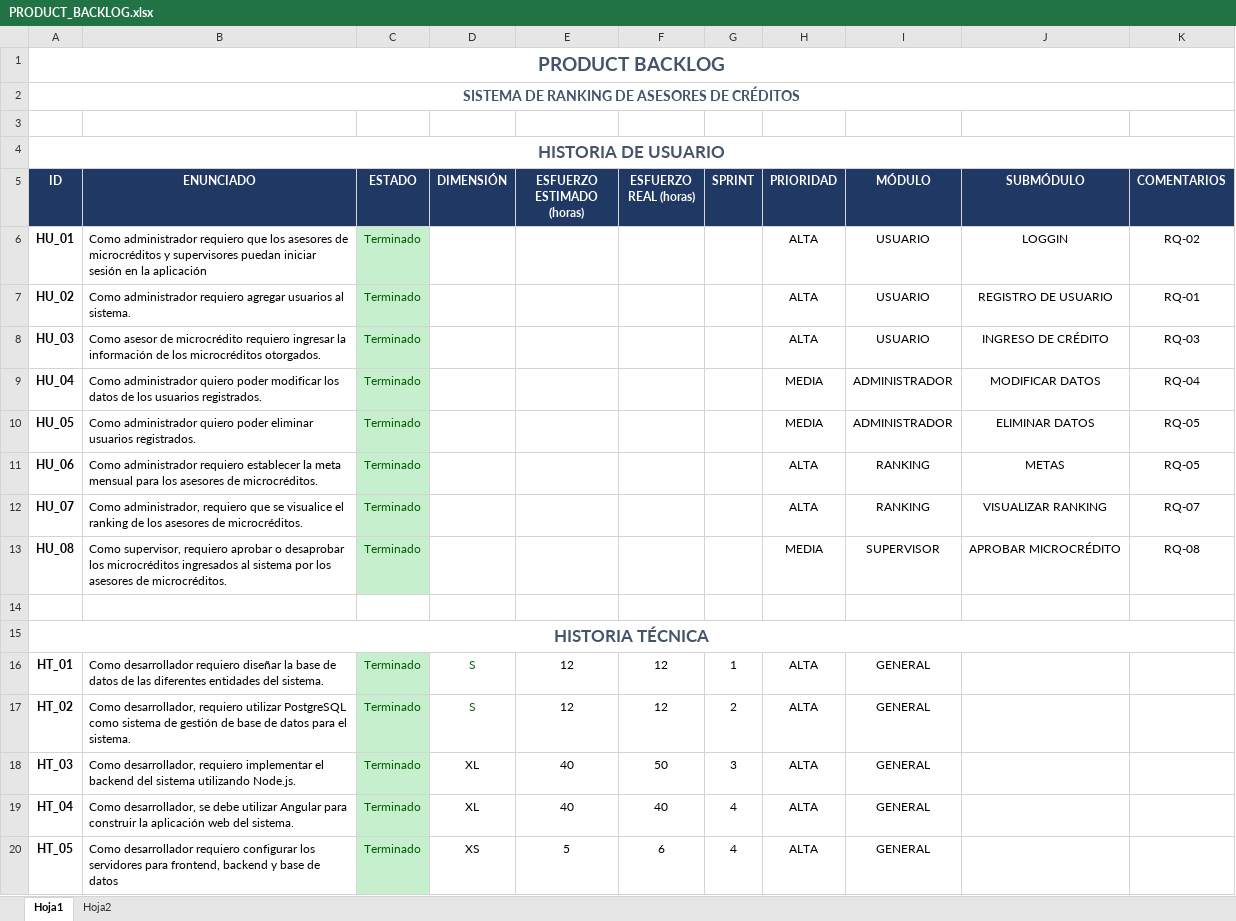
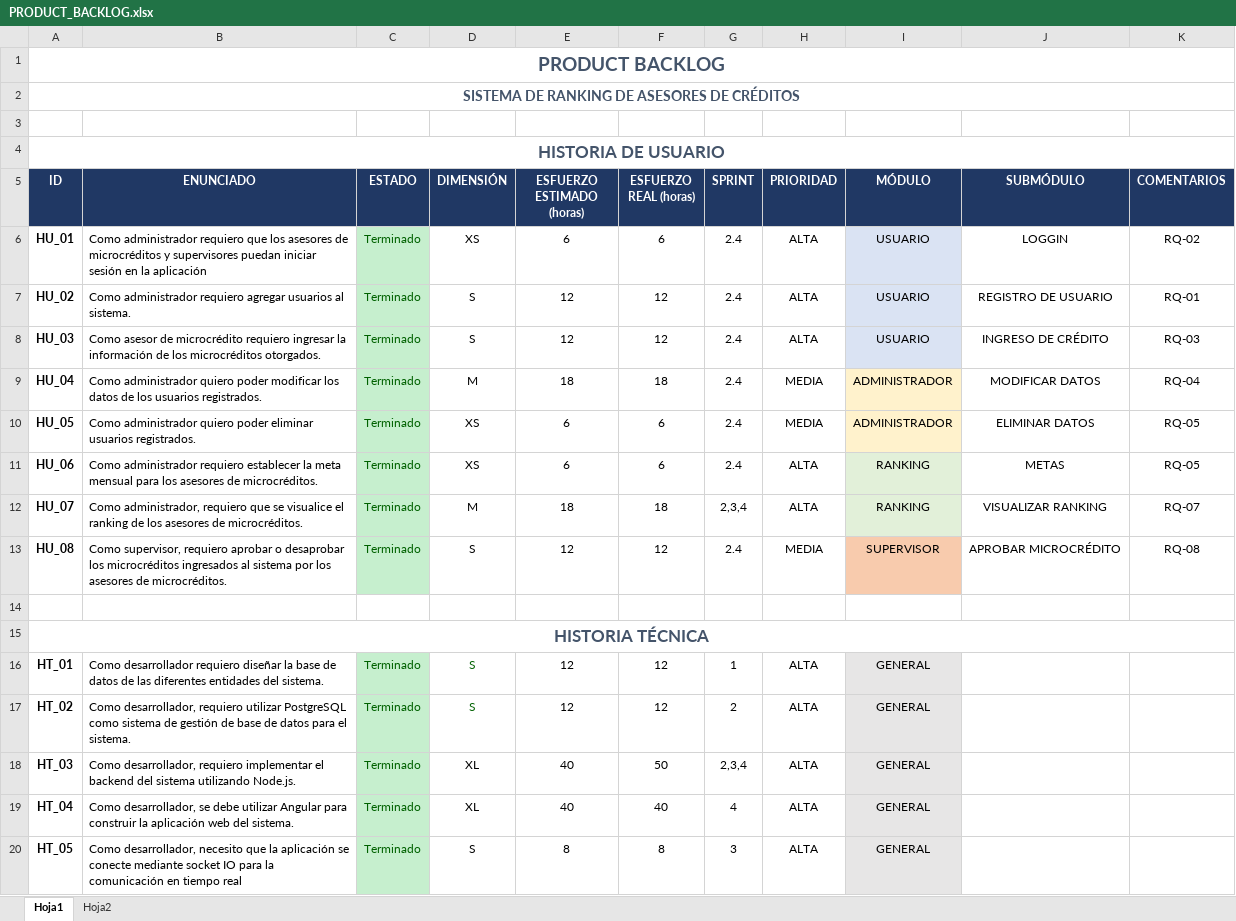
Before and after one commit to lilync2001/RankingBank, an Excel workbook: Documentación/PRODUCT_BACKLOG.xlsx, sheet Hoja1, drawn as a sheet; only a part is shown; values as stored, in another font and other column widths than the file's, no borders; the diff covers the shown part only; the diff names each change by its address in the sheet, - before the commit and + after, or states it on an @@ line.

```diff
--- a/Documentación/PRODUCT_BACKLOG.xlsx (sheet Hoja1)
+++ b/Documentación/PRODUCT_BACKLOG.xlsx (sheet Hoja1)
-D6 (DIMENSIÓN): (empty)
+D6 (DIMENSIÓN): XS
-E6 (ESFUERZO ESTIMADO (horas)): (empty)
+E6 (ESFUERZO ESTIMADO (horas)): 6
-F6 (ESFUERZO REAL (horas)): (empty)
+F6 (ESFUERZO REAL (horas)): 6
-G6:G11 (SPRINT): (empty)
+G6:G11 (SPRINT): 2.4
-I6:I8 fill: none
+I6:I8 fill: #DAE3F3
-D7:D8 (DIMENSIÓN): (empty)
+D7:D8 (DIMENSIÓN): S
-E7:E8 (ESFUERZO ESTIMADO (horas)): (empty)
+E7:E8 (ESFUERZO ESTIMADO (horas)): 12
-F7:F8 (ESFUERZO REAL (horas)): (empty)
+F7:F8 (ESFUERZO REAL (horas)): 12
-D9 (DIMENSIÓN): (empty)
+D9 (DIMENSIÓN): M
-E9 (ESFUERZO ESTIMADO (horas)): (empty)
+E9 (ESFUERZO ESTIMADO (horas)): 18
-F9 (ESFUERZO REAL (horas)): (empty)
+F9 (ESFUERZO REAL (horas)): 18
-I9:I10 fill: none
+I9:I10 fill: #FFF2CC
-D10:D11 (DIMENSIÓN): (empty)
+D10:D11 (DIMENSIÓN): XS
-E10:E11 (ESFUERZO ESTIMADO (horas)): (empty)
+E10:E11 (ESFUERZO ESTIMADO (horas)): 6
-F10:F11 (ESFUERZO REAL (horas)): (empty)
+F10:F11 (ESFUERZO REAL (horas)): 6
-I11:I12 fill: none
+I11:I12 fill: #E2F0D9
-D12 (DIMENSIÓN): (empty)
+D12 (DIMENSIÓN): M
-E12 (ESFUERZO ESTIMADO (horas)): (empty)
+E12 (ESFUERZO ESTIMADO (horas)): 18
-F12 (ESFUERZO REAL (horas)): (empty)
+F12 (ESFUERZO REAL (horas)): 18
-G12 (SPRINT): (empty)
+G12 (SPRINT): 2,3,4
-D13 (DIMENSIÓN): (empty)
+D13 (DIMENSIÓN): S
-E13 (ESFUERZO ESTIMADO (horas)): (empty)
+E13 (ESFUERZO ESTIMADO (horas)): 12
-F13 (ESFUERZO REAL (horas)): (empty)
+F13 (ESFUERZO REAL (horas)): 12
-G13 (SPRINT): (empty)
+G13 (SPRINT): 2.4
-I13 fill: none
+I13 fill: #F8CBAD
-I16:I20 fill: none
+I16:I20 fill: #E7E6E6
-G18 (SPRINT): 3
+G18 (SPRINT): 2,3,4
-B20 (ENUNCIADO): Como desarrollador requiero configurar los servidores para frontend, backend y base de datos
+B20 (ENUNCIADO): Como desarrollador, necesito que la aplicación se conecte mediante socket IO para la comunicación en tiempo real
-D20 (DIMENSIÓN): XS
+D20 (DIMENSIÓN): S
-E20 (ESFUERZO ESTIMADO (horas)): 5
+E20 (ESFUERZO ESTIMADO (horas)): 8
-F20 (ESFUERZO REAL (horas)): 6
+F20 (ESFUERZO REAL (horas)): 8
-G20 (SPRINT): 4
+G20 (SPRINT): 3
```
Also changed, not shown: 14 edited cells and cell formats elsewhere in this sheet, Documentación/Sprints.xlsx, 1 other file.
